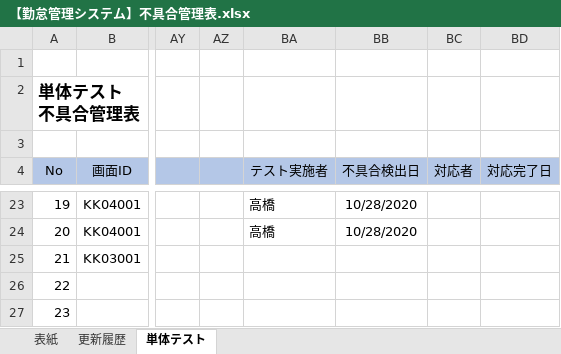
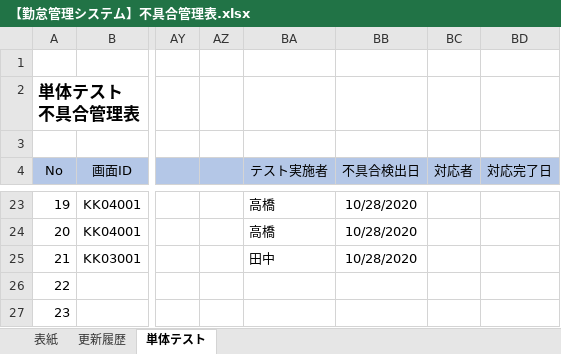
Before and after one commit to senshinsoft/ss-kintai, an Excel workbook: docs/管理表/【勤怠管理システム】不具合管理表.xlsx, sheet 単体テスト, drawn as a sheet; only a part is shown, gaps mark what is left out; values as stored, in another font and other column widths than the file's, no borders; the diff names each change by its address in the sheet, - before the commit and + after, or states it on an @@ line.

Commit message:
不具合管理表の修正

```diff
--- a/docs/管理表/【勤怠管理システム】不具合管理表.xlsx (sheet 単体テスト)
+++ b/docs/管理表/【勤怠管理システム】不具合管理表.xlsx (sheet 単体テスト)
-BA25 (テスト実施者): (empty)
+BA25 (テスト実施者): 田中
-BB25 (不具合検出日): (empty)
+BB25 (不具合検出日): 10/28/2020
```
